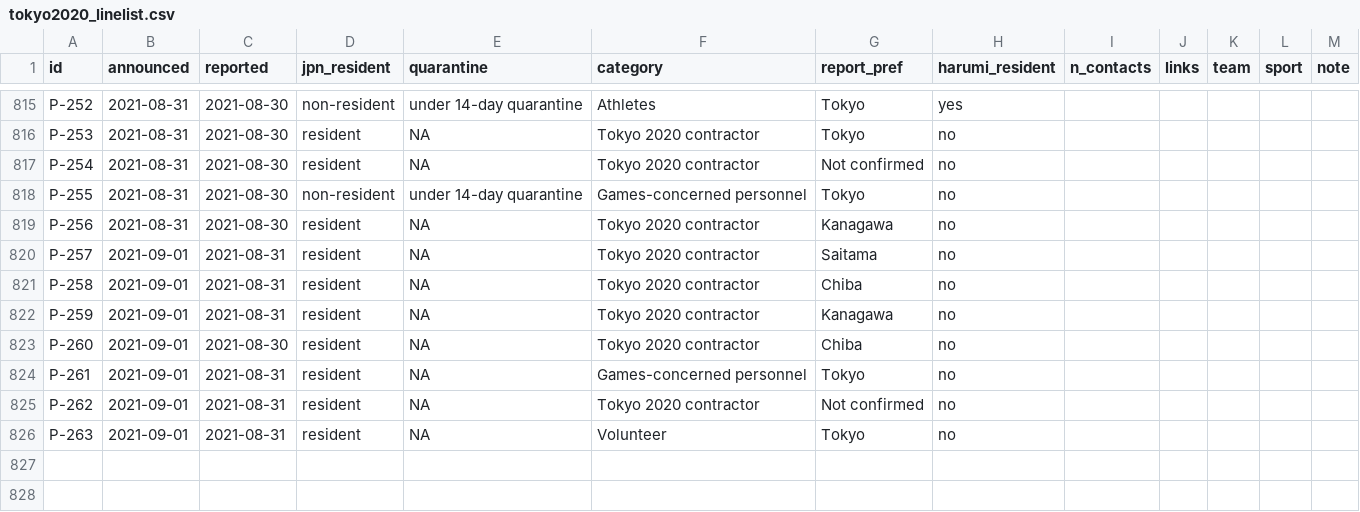
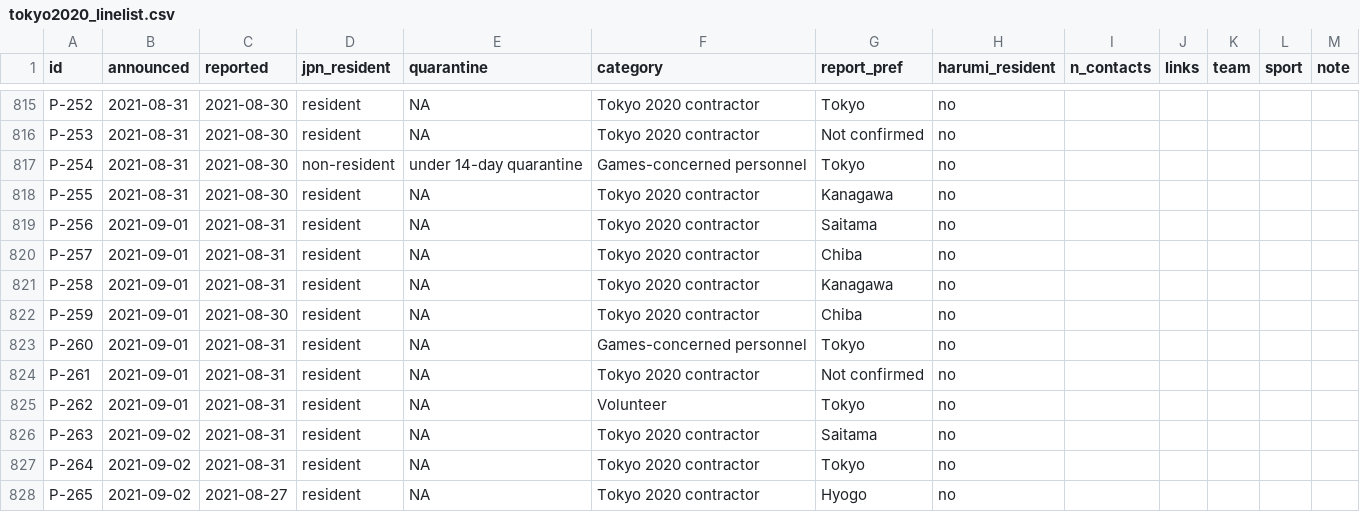
Before and after one commit to nlinton/covid19_tokyo2020, a CSV file: data/tokyo2020_linelist.csv, drawn as a sheet; only a part is shown, gaps mark what is left out; the diff covers the shown part only; the diff names each change by its address in the sheet, - before the commit and + after, or states it on an @@ line.

```diff
--- a/data/tokyo2020_linelist.csv
+++ b/data/tokyo2020_linelist.csv
-D815 (jpn_resident): non-resident
+D815 (jpn_resident): resident
-E815 (quarantine): under 14-day quarantine
+E815 (quarantine): NA
-F815 (category): Athletes
+F815 (category): Tokyo 2020 contractor
-H815 (harumi_resident): yes
+H815 (harumi_resident): no
-G816 (report_pref): Tokyo
+G816 (report_pref): Not confirmed
-D817 (jpn_resident): resident
+D817 (jpn_resident): non-resident
-E817 (quarantine): NA
+E817 (quarantine): under 14-day quarantine
-F817 (category): Tokyo 2020 contractor
+F817 (category): Games-concerned personnel
-G817 (report_pref): Not confirmed
+G817 (report_pref): Tokyo
-D818 (jpn_resident): non-resident
+D818 (jpn_resident): resident
-E818 (quarantine): under 14-day quarantine
+E818 (quarantine): NA
-F818 (category): Games-concerned personnel
+F818 (category): Tokyo 2020 contractor
-G818 (report_pref): Tokyo
+G818 (report_pref): Kanagawa
-B819 (announced): 2021-08-31
+B819 (announced): 2021-09-01
-C819 (reported): 2021-08-30
+C819 (reported): 2021-08-31
-G819 (report_pref): Kanagawa
+G819 (report_pref): Saitama
-G820 (report_pref): Saitama
+G820 (report_pref): Chiba
-G821 (report_pref): Chiba
+G821 (report_pref): Kanagawa
-C822 (reported): 2021-08-31
+C822 (reported): 2021-08-30
-G822 (report_pref): Kanagawa
+G822 (report_pref): Chiba
-C823 (reported): 2021-08-30
+C823 (reported): 2021-08-31
-F823 (category): Tokyo 2020 contractor
+F823 (category): Games-concerned personnel
-G823 (report_pref): Chiba
+G823 (report_pref): Tokyo
-F824 (category): Games-concerned personnel
+F824 (category): Tokyo 2020 contractor
-G824 (report_pref): Tokyo
+G824 (report_pref): Not confirmed
-F825 (category): Tokyo 2020 contractor
+F825 (category): Volunteer
-G825 (report_pref): Not confirmed
+G825 (report_pref): Tokyo
-B826 (announced): 2021-09-01
+B826 (announced): 2021-09-02
-F826 (category): Volunteer
+F826 (category): Tokyo 2020 contractor
-G826 (report_pref): Tokyo
+G826 (report_pref): Saitama
+row 827: P-264 | 2021-09-02 | 2021-08-31 | resident | NA | Tokyo 2020 contractor | Tokyo | no
+row 828: P-265 | 2021-09-02 | 2021-08-27 | resident | NA | Tokyo 2020 contractor | Hyogo | no
```
Also changed, not shown: 10 added rows and 32 edited cells elsewhere in this file, data/tokyo2020_testing.csv, 4 other files.
